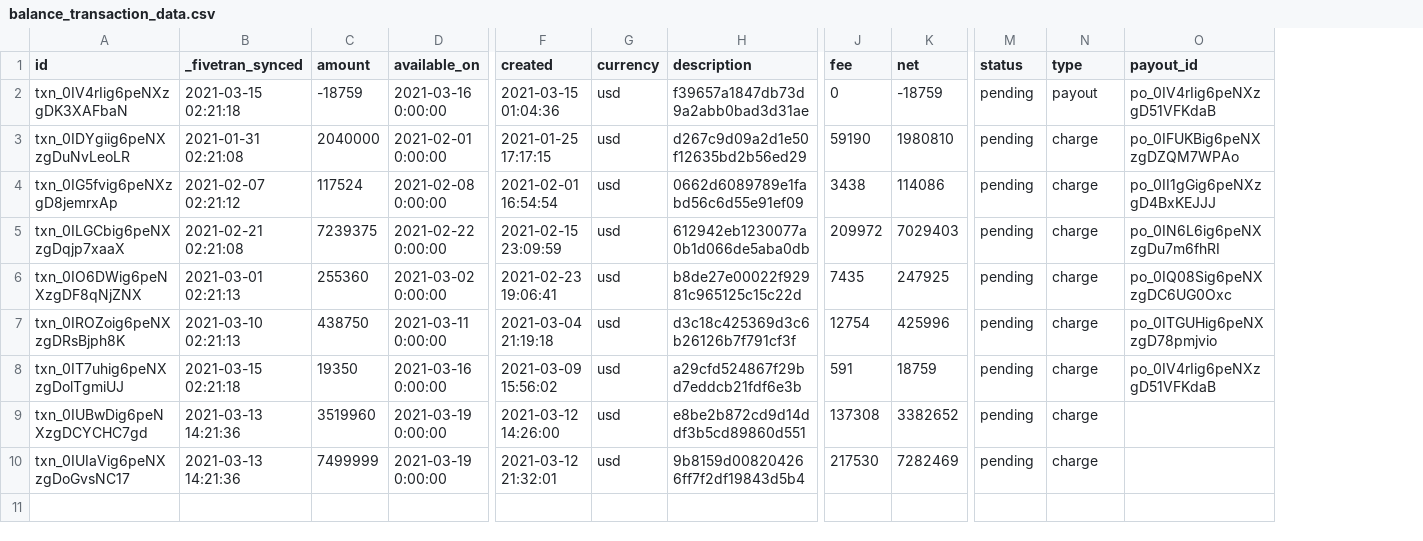
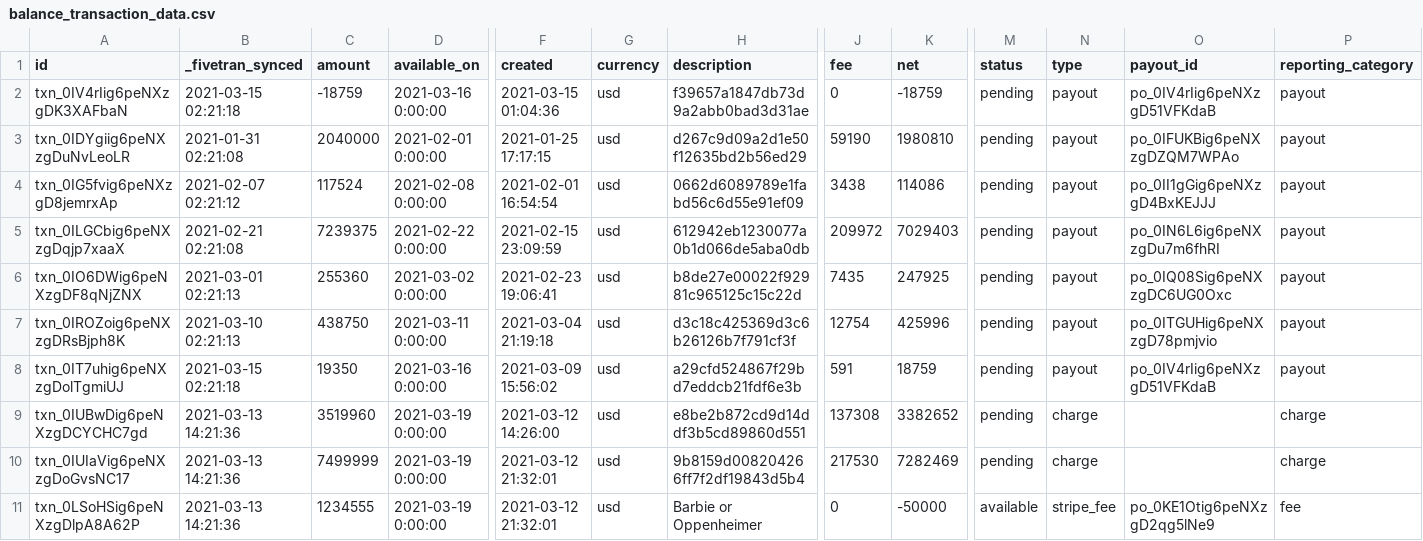
Before and after one commit to fivetran/dbt_stripe_source, a CSV file: integration_tests/seeds/balance_transaction_data.csv, drawn as a sheet; only a part is shown, gaps mark what is left out; rows hold the shown columns only; the diff names each change by its address in the sheet, - before the commit and + after, or states it on an @@ line.

Commit message:
add transfer and dispute seeds

```diff
--- a/integration_tests/seeds/balance_transaction_data.csv
+++ b/integration_tests/seeds/balance_transaction_data.csv
+column P (reporting_category), rows 2-10: payout | payout | payout | payout | payout | payout | payout | charge | charge
-N3:N8 (type): charge
+N3:N8 (type): payout
+row 11: txn_0LSoHSig6peNXzgDlpA8A62P | 2021-03-13 14:21:36 | 1234555 | 2021-03-19 0:00:00 | 2021-03-12 21:32:01 | usd | Barbie or Oppenheimer | 0 | -50000 | available | stripe_fee | po_0KE1Otig6peNXzgD2qg5lNe9 | fee
```
Also changed, not shown: 8 other files.
